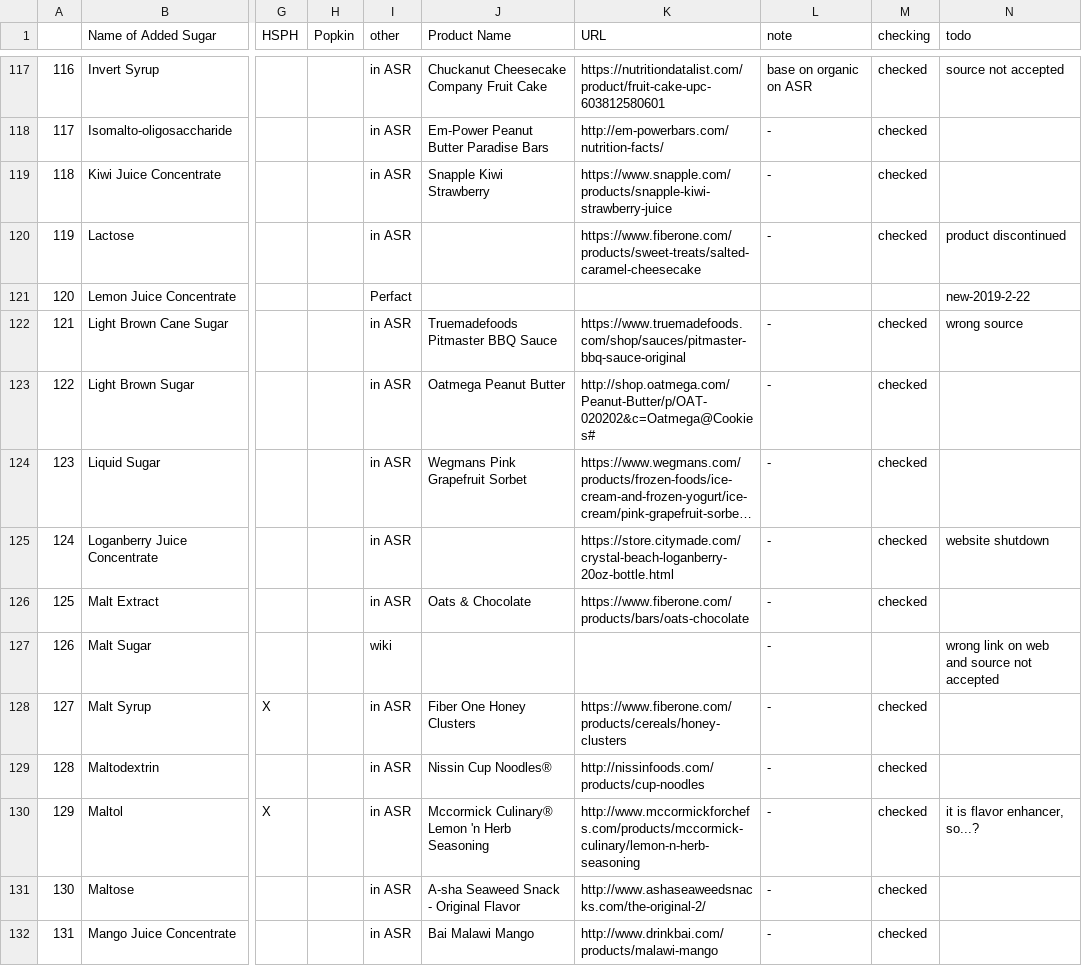
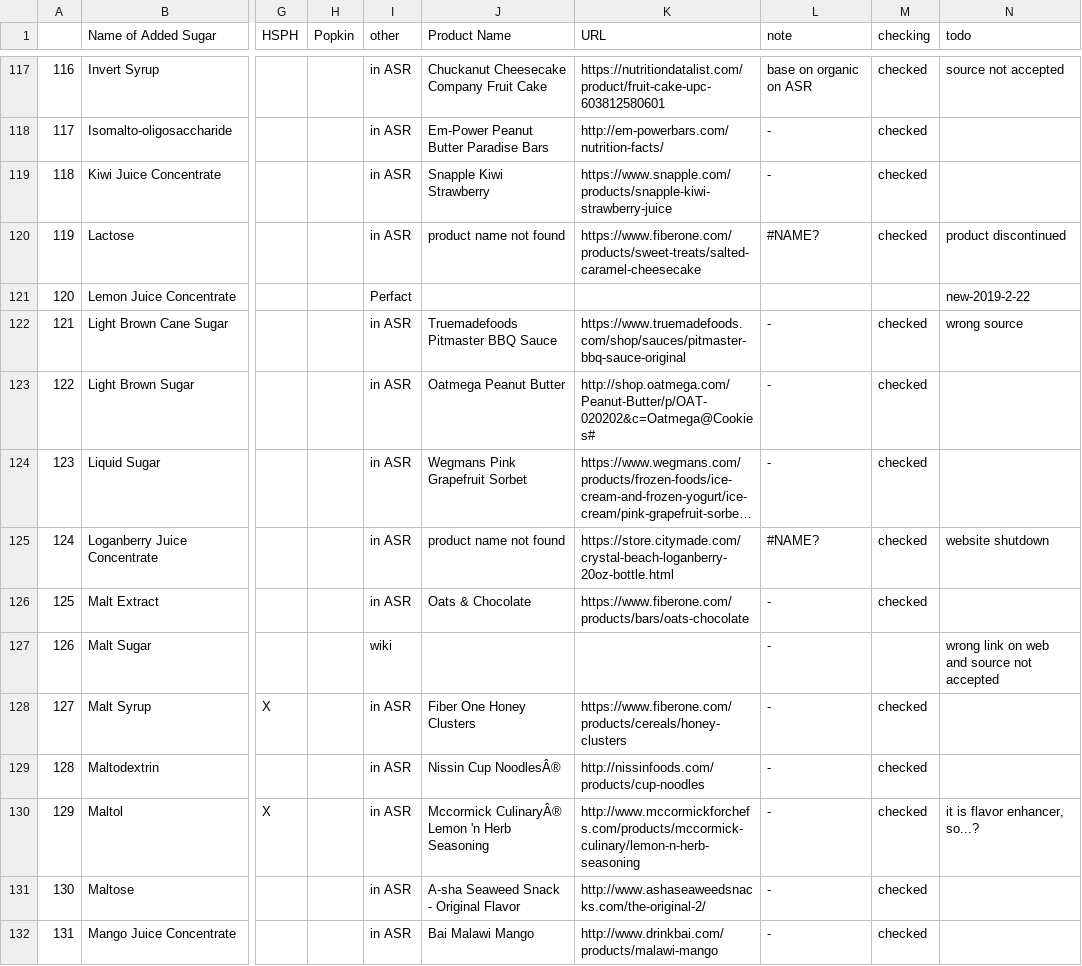
Before and after one commit to litianh765/asr, a CSV file: asr.csv, drawn as a sheet; only a part is shown, gaps mark what is left out; long unchanged cells end in …; the diff covers the shown part only; the diff names each change by its address in the sheet, - before the commit and + after, or states it on an @@ line.

Commit message:
include not working urls and product names

```diff
--- a/asr.csv
+++ b/asr.csv
-J120 (Product Name): (empty)
+J120 (Product Name): product name not found
-L120 (note): -
+L120 (note): #NAME?
-J125 (Product Name): (empty)
+J125 (Product Name): product name not found
-L125 (note): -
+L125 (note): #NAME?
-J129 (Product Name): Nissin Cup Noodles®
+J129 (Product Name): Nissin Cup NoodlesÂ®
-J130 (Product Name): Mccormick Culinary® Lemon 'n Herb Seasoning
+J130 (Product Name): Mccormick CulinaryÂ® Lemon 'n Herb Seasoning
```
Also changed, not shown: 42 edited cells elsewhere in this file.
